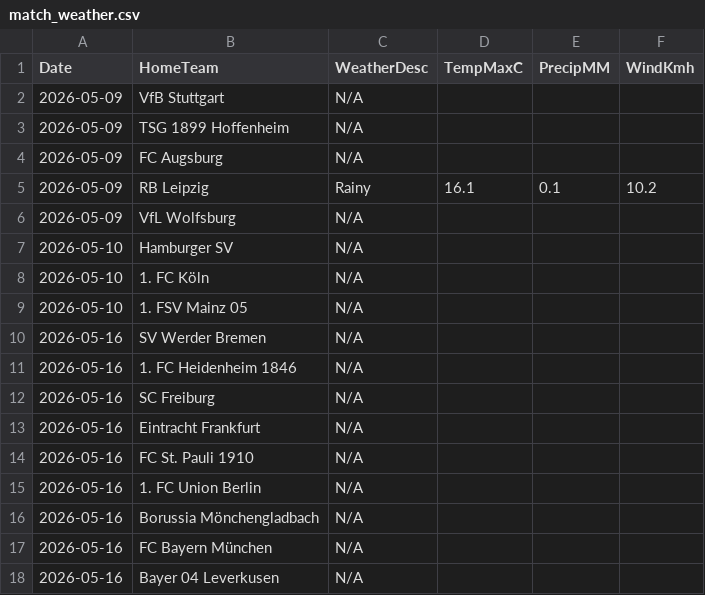
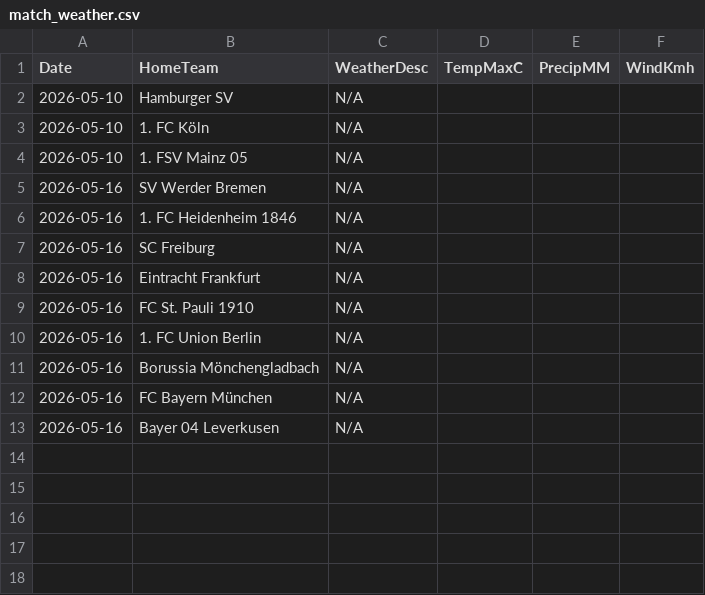
Before and after one commit to gmalbert/bundesliga, a CSV file: data_files/raw/match_weather.csv, drawn as a sheet; the diff names each change by its address in the sheet, - before the commit and + after, or states it on an @@ line.

```diff
--- a/data_files/raw/match_weather.csv
+++ b/data_files/raw/match_weather.csv
-row 2: 2026-05-09 | VfB Stuttgart | N/A
-row 3: 2026-05-09 | TSG 1899 Hoffenheim | N/A
-row 4: 2026-05-09 | FC Augsburg | N/A
-row 5: 2026-05-09 | RB Leipzig | Rainy | 16.1 | 0.1 | 10.2
-row 6: 2026-05-09 | VfL Wolfsburg | N/A
```
Also changed, not shown: data_files/raw/odds.csv, data_files/upcoming_fixtures.csv, 4 other files.
